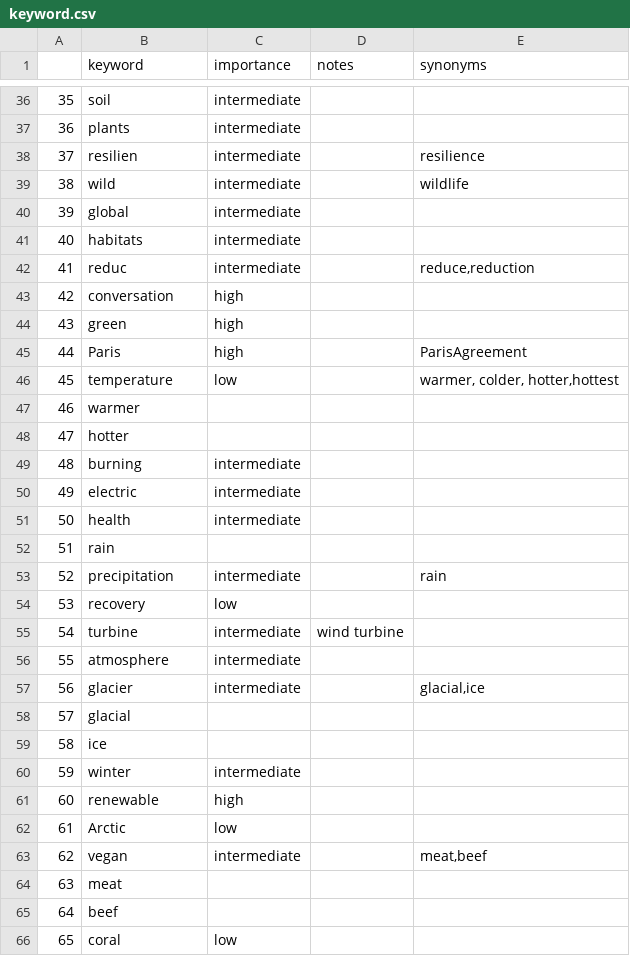
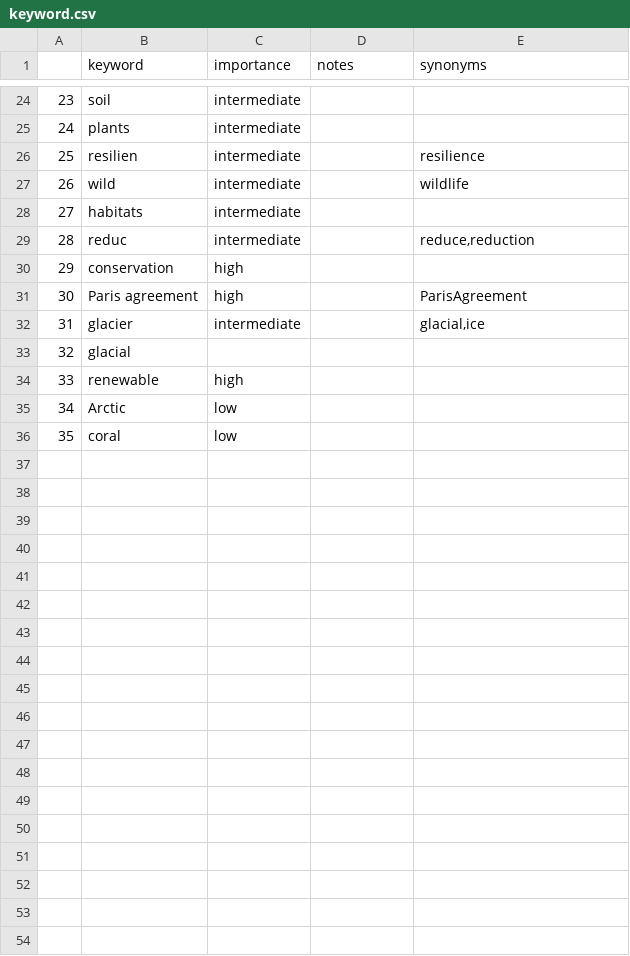
Before and after one commit to ywyue/TwitterEnvironmentalNetwork, a CSV file: data/keyword.csv, drawn as a sheet; only a part is shown, gaps mark what is left out; removed rows and columns are numbered as before the commit, all else as after; the diff covers the shown part only; the diff names each change by its address in the sheet, - before the commit and + after, or states it on an @@ line.

```diff
--- a/data/keyword.csv
+++ b/data/keyword.csv
@@ column A renumbered from row 4 down @@
-row 40: 39 | global | intermediate
-B30 (keyword): conversation
+B30 (keyword): conservation
-row 44: 43 | green | high
-B31 (keyword): Paris
+B31 (keyword): Paris agreement
-row 46: 45 | temperature | low |  | warmer, colder, hotter,hottest
-row 47: 46 | warmer
-row 48: 47 | hotter
-row 49: 48 | burning | intermediate
-row 50: 49 | electric | intermediate
-row 51: 50 | health | intermediate
-row 52: 51 | rain
-row 53: 52 | precipitation | intermediate |  | rain
-row 54: 53 | recovery | low
-row 55: 54 | turbine | intermediate | wind turbine
-row 56: 55 | atmosphere | intermediate
-row 59: 58 | ice
-row 60: 59 | winter | intermediate
-row 63: 62 | vegan | intermediate |  | meat,beef
-row 64: 63 | meat
-row 65: 64 | beef
```
Also changed, not shown: 1 added row, 13 removed rows and 3 edited cells elsewhere in this file, 10 other files.
